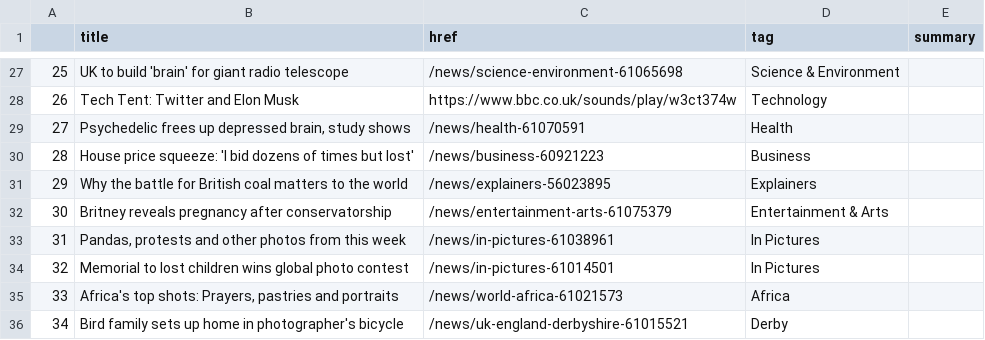
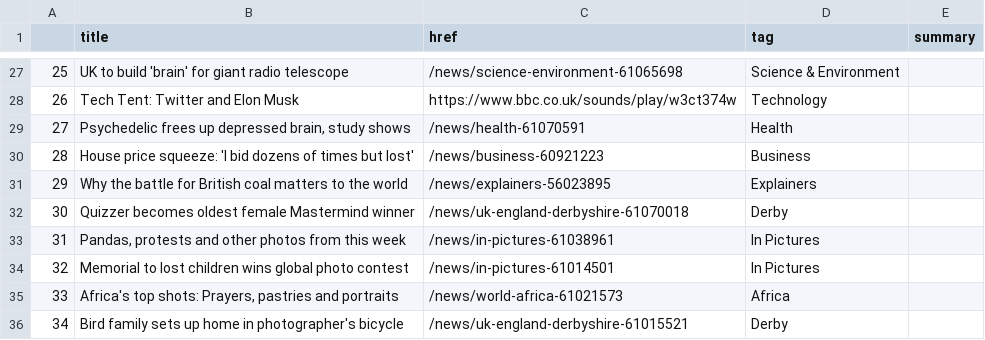
Before and after one commit to tunabellybella/Scraper, a CSV file: bbc-headlines.csv, drawn as a sheet; only a part is shown, gaps mark what is left out; the diff covers the shown part only.

```diff
--- a/bbc-headlines.csv
+++ b/bbc-headlines.csv
@@ -31,3 +31,3 @@
 29,Why the battle for British coal matters to the world,/news/explainers-56023895,Explainers,
-30,Britney reveals pregnancy after conservatorship,/news/entertainment-arts-61075379,Entertainment & Arts,
+30,Quizzer becomes oldest female Mastermind winner,/news/uk-england-derbyshire-61070018,Derby,
 31,"Pandas, protests and other photos from this week",/news/in-pictures-61038961,In Pictures,
```
Also changed, not shown: 31 edited cells elsewhere in this file.
